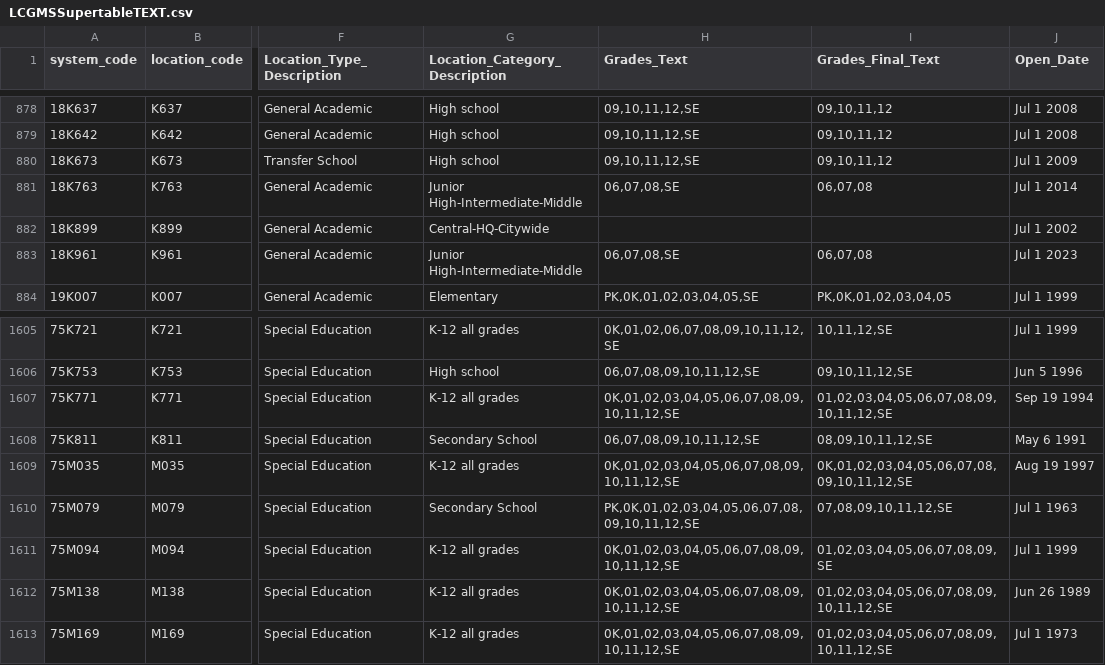
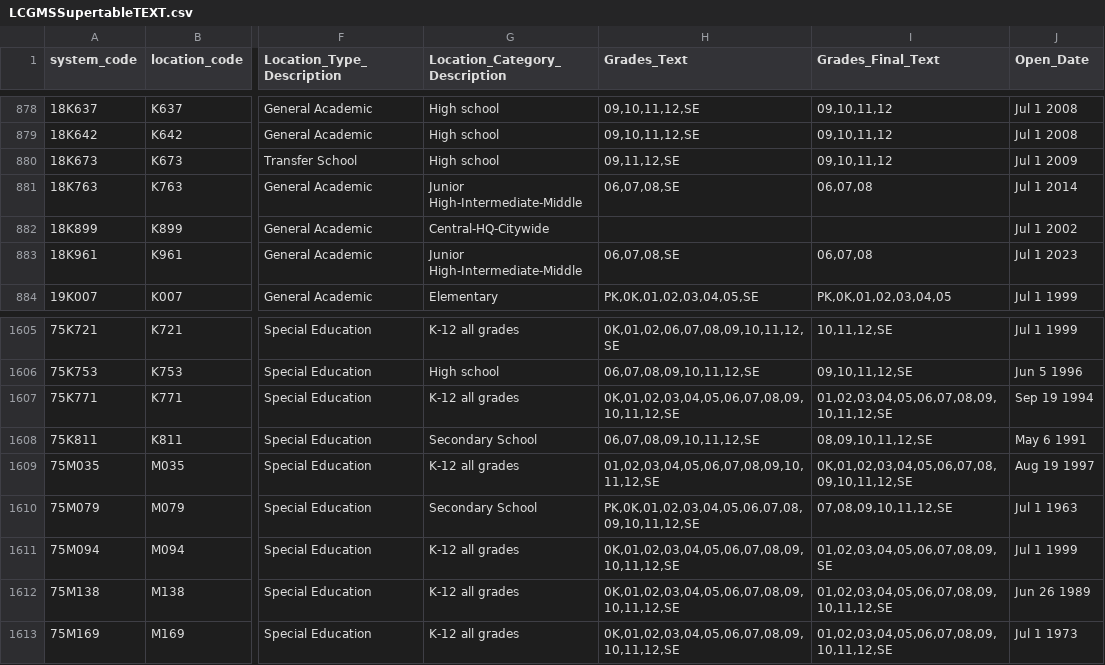
Before and after one commit to dsimoes-doe/LCGMS, a CSV file: LCGMSSupertableTEXT.csv, drawn as a sheet; only a part is shown, gaps mark what is left out; the diff names each change by its address in the sheet, - before the commit and + after, or states it on an @@ line.

Commit message:
Update LCGMSSupertableTEXT.csv

```diff
--- a/LCGMSSupertableTEXT.csv
+++ b/LCGMSSupertableTEXT.csv
-H880 (Grades_Text): 09,10,11,12,SE
+H880 (Grades_Text): 09,11,12,SE
-H1609 (Grades_Text): 0K,01,02,03,04,05,06,07,08,09,10,11,12,SE
+H1609 (Grades_Text): 01,02,03,04,05,06,07,08,09,10,11,12,SE
```
